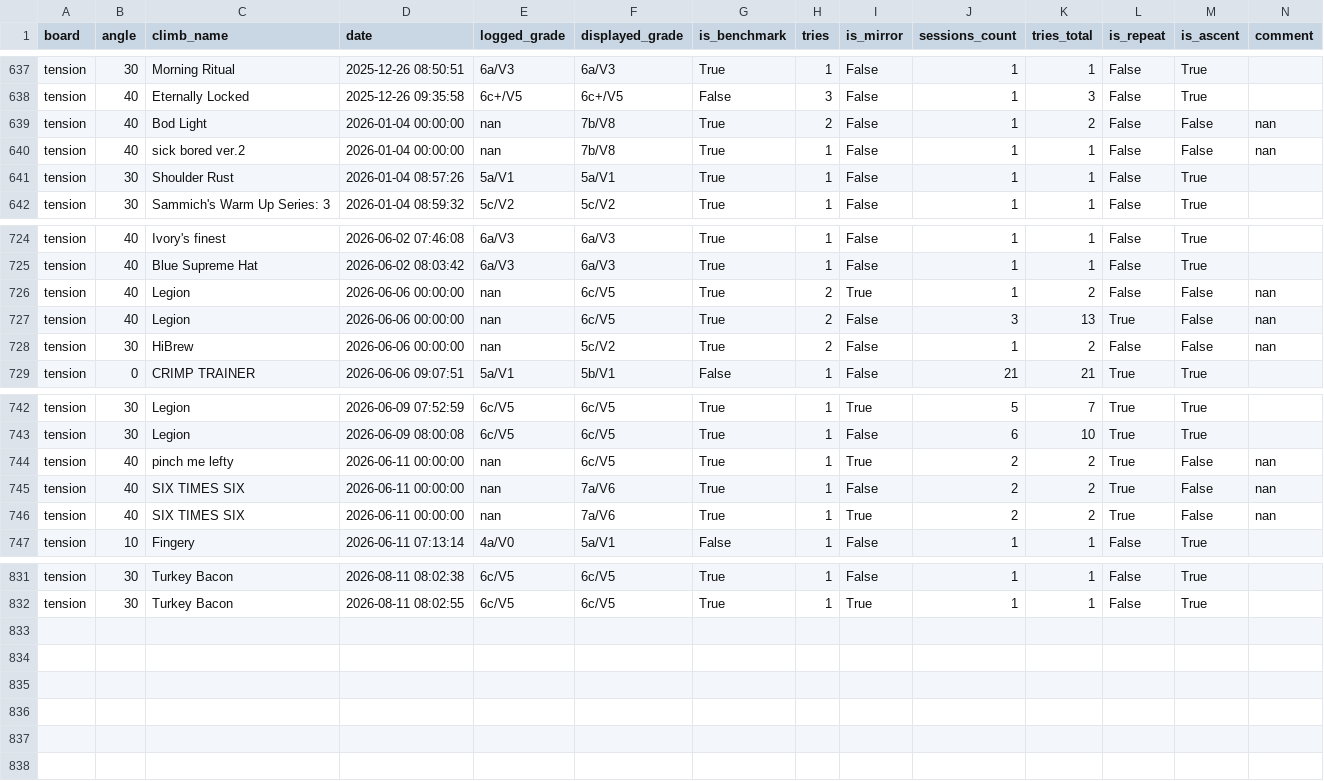
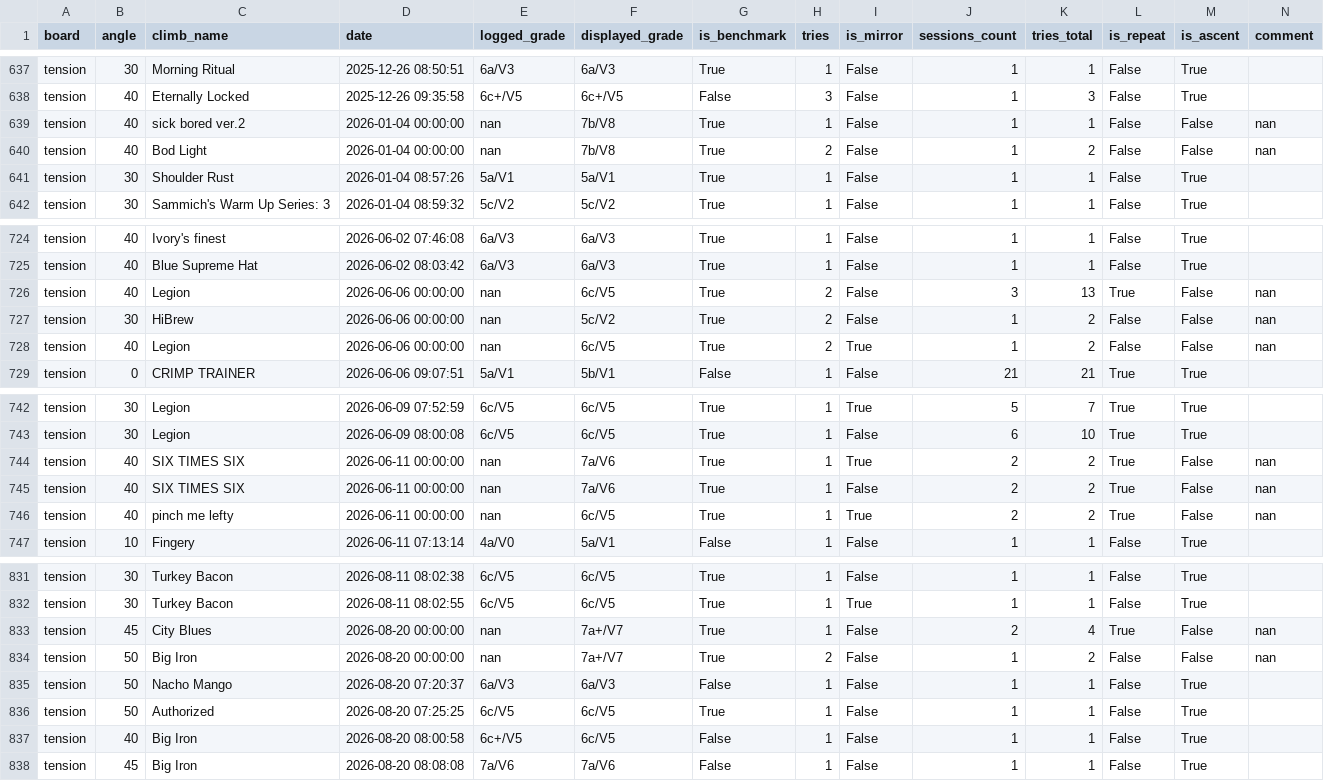
Before and after one commit to b-slim/b-slim.github.io, a CSV file: logbook.csv, drawn as a sheet; only a part is shown, gaps mark what is left out.

```diff
--- a/logbook.csv
+++ b/logbook.csv
@@ -638,4 +638,4 @@ tension,30,Morning Ritual,2025-12-26 08:50:51,6a/V3,6a/V3,True,1,False,1,1,False
 tension,40,Eternally Locked,2025-12-26 09:35:58,6c+/V5,6c+/V5,False,3,False,1,3,False,True,
+tension,40,sick bored ver.2,2026-01-04 00:00:00,nan,7b/V8,True,1,False,1,1,False,False,nan
 tension,40,Bod Light,2026-01-04 00:00:00,nan,7b/V8,True,2,False,1,2,False,False,nan
-tension,40,sick bored ver.2,2026-01-04 00:00:00,nan,7b/V8,True,1,False,1,1,False,False,nan
 tension,30,Shoulder Rust,2026-01-04 08:57:26,5a/V1,5a/V1,True,1,False,1,1,False,True,
@@ -725,5 +725,5 @@ tension,40,Ivory's finest,2026-06-02 07:46:08,6a/V3,6a/V3,True,1,False,1,1,False
 tension,40,Blue Supreme Hat,2026-06-02 08:03:42,6a/V3,6a/V3,True,1,False,1,1,False,True,
-tension,40,Legion,2026-06-06 00:00:00,nan,6c/V5,True,2,True,1,2,False,False,nan
 tension,40,Legion,2026-06-06 00:00:00,nan,6c/V5,True,2,False,3,13,True,False,nan
 tension,30,HiBrew,2026-06-06 00:00:00,nan,5c/V2,True,2,False,1,2,False,False,nan
+tension,40,Legion,2026-06-06 00:00:00,nan,6c/V5,True,2,True,1,2,False,False,nan
 tension,0,CRIMP TRAINER,2026-06-06 09:07:51,5a/V1,5b/V1,False,1,False,21,21,True,True,
@@ -743,5 +743,5 @@ tension,30,Legion,2026-06-09 07:52:59,6c/V5,6c/V5,True,1,True,5,7,True,True,
 tension,30,Legion,2026-06-09 08:00:08,6c/V5,6c/V5,True,1,False,6,10,True,True,
+tension,40,SIX TIMES SIX,2026-06-11 00:00:00,nan,7a/V6,True,1,True,2,2,True,False,nan
+tension,40,SIX TIMES SIX,2026-06-11 00:00:00,nan,7a/V6,True,1,False,2,2,True,False,nan
 tension,40,pinch me lefty,2026-06-11 00:00:00,nan,6c/V5,True,1,True,2,2,True,False,nan
-tension,40,SIX TIMES SIX,2026-06-11 00:00:00,nan,7a/V6,True,1,False,2,2,True,False,nan
-tension,40,SIX TIMES SIX,2026-06-11 00:00:00,nan,7a/V6,True,1,True,2,2,True,False,nan
 tension,10,Fingery,2026-06-11 07:13:14,4a/V0,5a/V1,False,1,False,1,1,False,True,
@@ -832 +832,7 @@ tension,30,Turkey Bacon,2026-08-11 08:02:38,6c/V5,6c/V5,True,1,False,1,1,False,T
 tension,30,Turkey Bacon,2026-08-11 08:02:55,6c/V5,6c/V5,True,1,True,1,1,False,True,
+tension,45,City Blues,2026-08-20 00:00:00,nan,7a+/V7,True,1,False,2,4,True,False,nan
+tension,50,Big Iron,2026-08-20 00:00:00,nan,7a+/V7,True,2,False,1,2,False,False,nan
+tension,50,Nacho Mango,2026-08-20 07:20:37,6a/V3,6a/V3,False,1,False,1,1,False,True,
+tension,50,Authorized,2026-08-20 07:25:25,6c/V5,6c/V5,True,1,False,1,1,False,True,
+tension,40,Big Iron,2026-08-20 08:00:58,6c+/V5,6c/V5,False,1,False,1,1,False,True,
+tension,45,Big Iron,2026-08-20 08:08:08,7a/V6,7a/V6,False,1,False,1,1,False,True,
```
Also changed, not shown: 1 other file.
